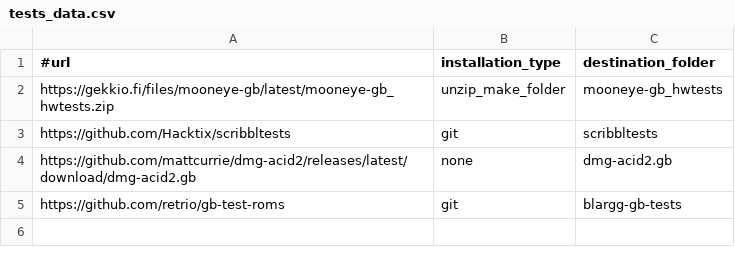
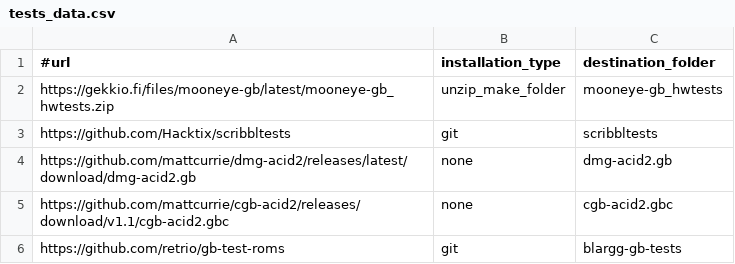
Before and after one commit to Amjad50/mizu, a CSV file: test_roms/tests_data.csv, drawn as a sheet; the diff names each change by its address in the sheet, - before the commit and + after, or states it on an @@ line.

Commit message:
Testing: Added cgb-acid2 test
source: https://github.com/mattcurrie/cgb-acid2

```diff
--- a/test_roms/tests_data.csv
+++ b/test_roms/tests_data.csv
+row 5: https://github.com/mattcurrie/cgb-acid2/releases/download/v1.1/cgb-acid2.gbc | none | cgb-acid2.gbc
```
Also changed, not shown: 1 other file.
